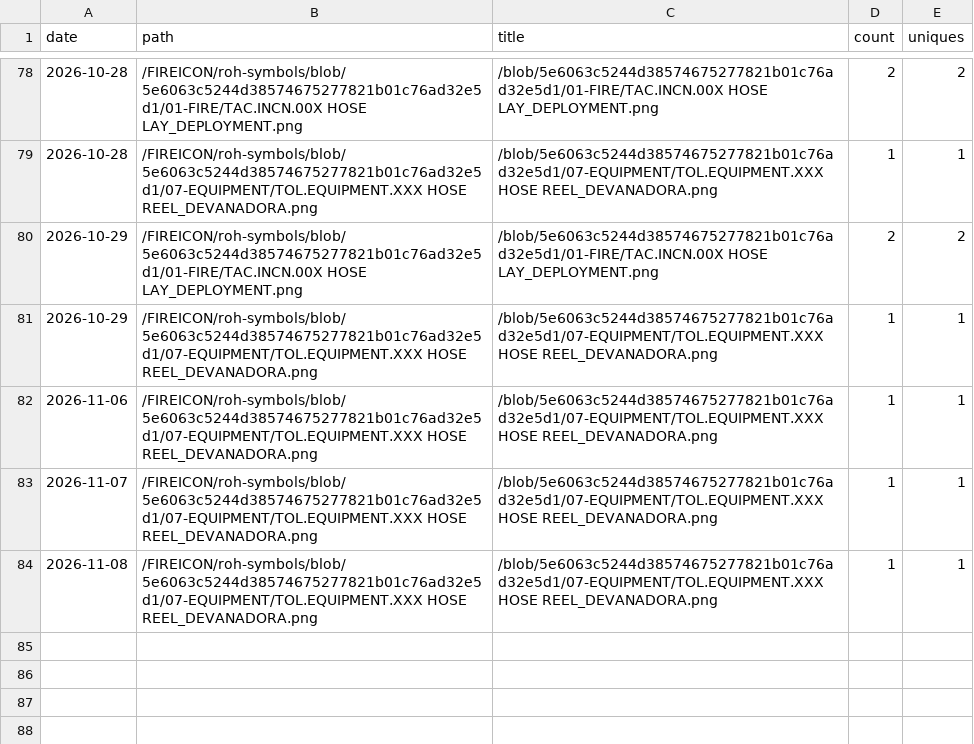
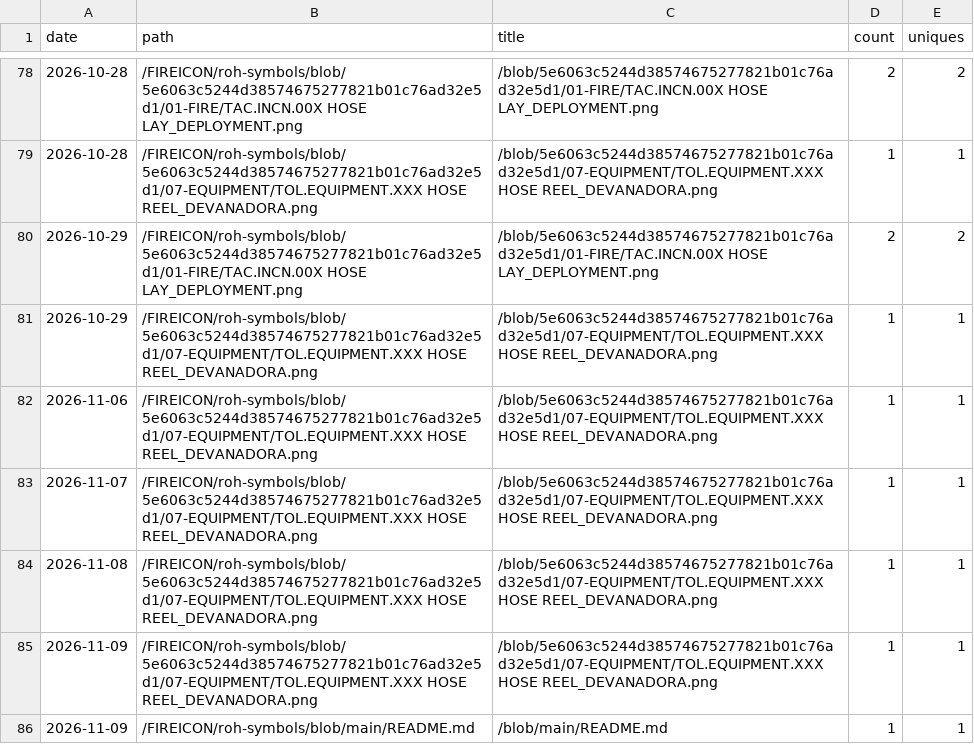
Before and after one commit to FIREICON/roh-symbols, a CSV file: popular_paths.csv, drawn as a sheet; only a part is shown, gaps mark what is left out.

```diff
--- a/popular_paths.csv
+++ b/popular_paths.csv
@@ -84 +84,3 @@ date,path,title,count,uniques
 2026-11-08,/FIREICON/roh-symbols/blob/5e6063c5244d38574675277821b01c76ad32e5d1/07-EQUIPMENT/TOL.EQUIPMENT.XXX HOSE REEL_DEVANADORA.png,/blob/5e6063c5244d38574675277821b01c76ad32e5d1/07-EQUIPMENT/TOL.EQUIPMENT.XXX HOSE REEL_DEVANADORA.png,1,1
+2026-11-09,/FIREICON/roh-symbols/blob/5e6063c5244d38574675277821b01c76ad32e5d1/07-EQUIPMENT/TOL.EQUIPMENT.XXX HOSE REEL_DEVANADORA.png,/blob/5e6063c5244d38574675277821b01c76ad32e5d1/07-EQUIPMENT/TOL.EQUIPMENT.XXX HOSE REEL_DEVANADORA.png,1,1
+2026-11-09,/FIREICON/roh-symbols/blob/main/README.md,/blob/main/README.md,1,1
```
Also changed, not shown: clones.csv, views.csv, 2 other files.
